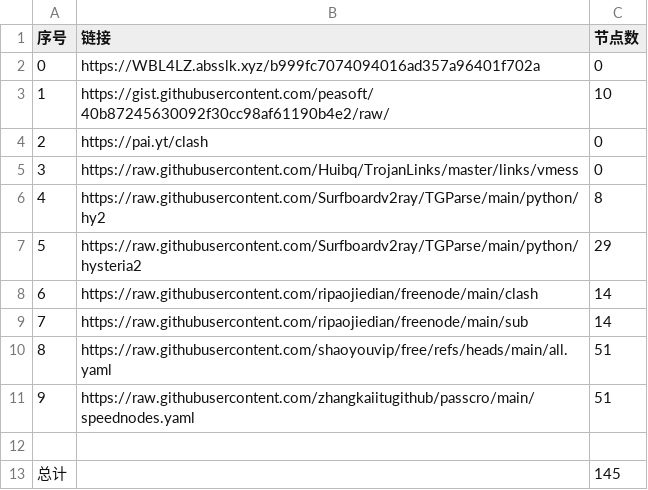
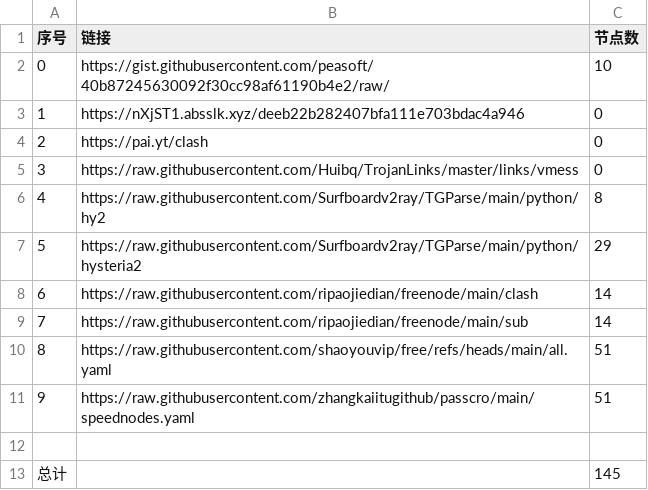
Before and after one commit to san-0595/NoMoreWalls, a CSV file: list_result.csv, drawn as a sheet.

```diff
--- a/list_result.csv
+++ b/list_result.csv
@@ -1,4 +1,4 @@
 序号,链接,节点数
-0,https://WBL4LZ.absslk.xyz/b999fc7074094016ad357a96401f702a,0
-1,https://gist.githubusercontent.com/peasoft/40b87245630092f30cc98af61190b4e2/raw/,10
+0,https://gist.githubusercontent.com/peasoft/40b87245630092f30cc98af61190b4e2/raw/,10
+1,https://nXjST1.absslk.xyz/deeb22b282407bfa111e703bdac4a946,0
 2,https://pai.yt/clash,0
```
Also changed, not shown: 4 other files.
